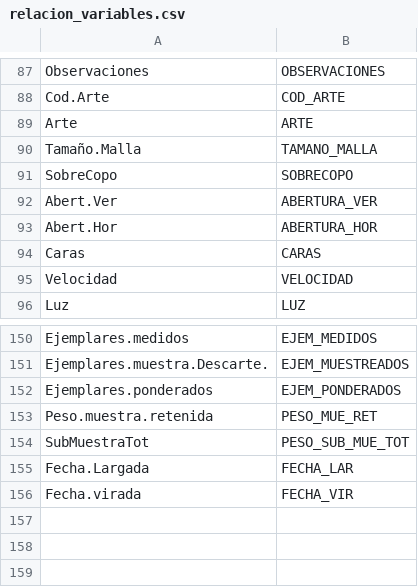
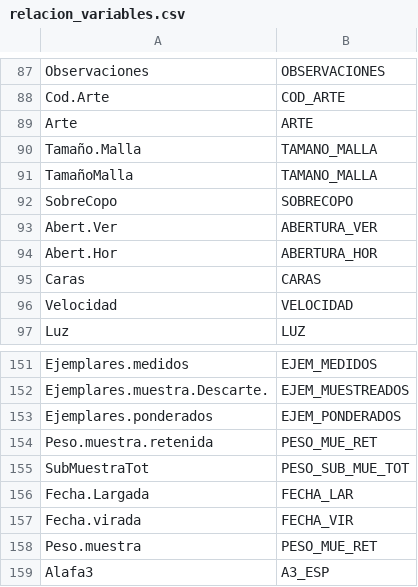
Before and after one commit to Eucrow/sapmuebase, a CSV file: data-raw/relacion_variables.csv, drawn as a sheet; only a part is shown, gaps mark what is left out.

```diff
--- a/data-raw/relacion_variables.csv
+++ b/data-raw/relacion_variables.csv
@@ -90,2 +90,3 @@ Arte;ARTE
 Tamaño.Malla;TAMANO_MALLA
+TamañoMalla;TAMANO_MALLA
 SobreCopo;SOBRECOPO
@@ -156 +157,3 @@ Fecha.Largada;FECHA_LAR
 Fecha.virada;FECHA_VIR
+Peso.muestra;PESO_MUE_RET
+Alafa3;A3_ESP
```
Also changed, not shown: data-raw/formato_variables.csv, 6 other files.
